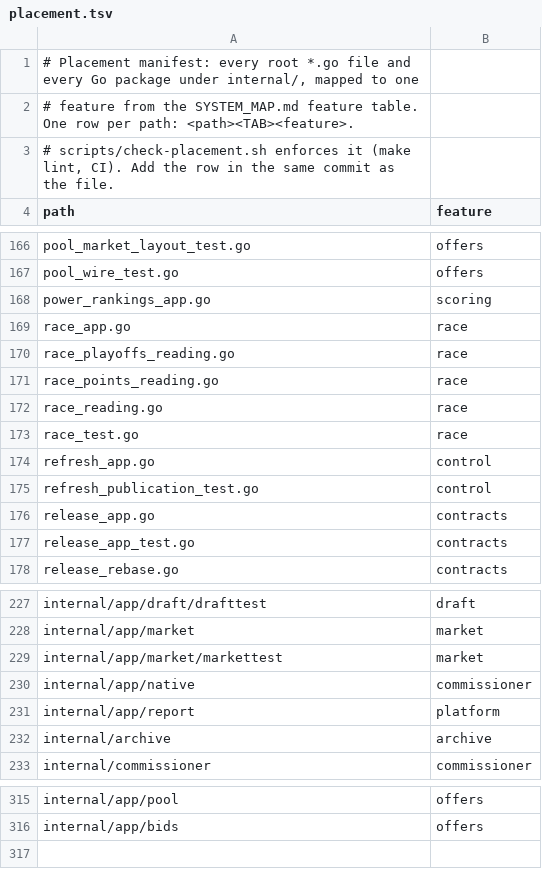
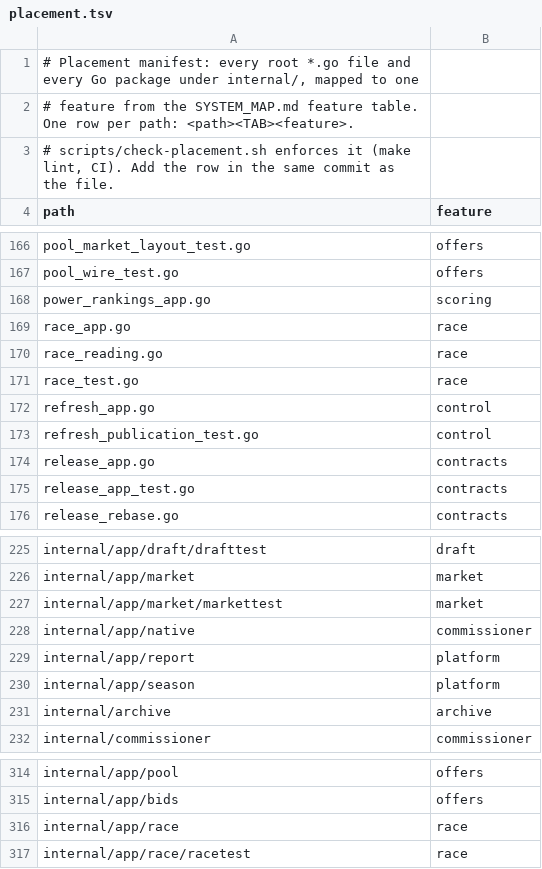
Before and after one commit to secureprospective/TheWarRoom, a TSV file: docs/architecture/placement.tsv, drawn as a sheet; only a part is shown, gaps mark what is left out; removed rows and columns are numbered as before the commit, all else as after; the diff names each change by its address in the sheet, - before the commit and + after, or states it on an @@ line.

```diff
--- a/docs/architecture/placement.tsv
+++ b/docs/architecture/placement.tsv
-row 170: race_playoffs_reading.go | race
-row 171: race_points_reading.go | race
+row 230: internal/app/season | platform
+row 316: internal/app/race | race
+row 317: internal/app/race/racetest | race
```
Also changed, not shown: 27 other files.
